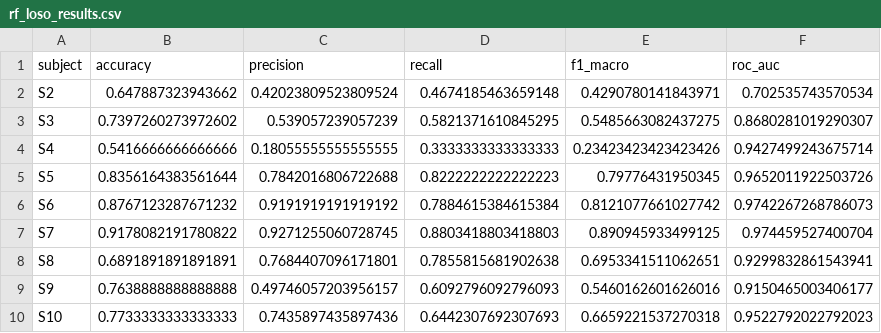
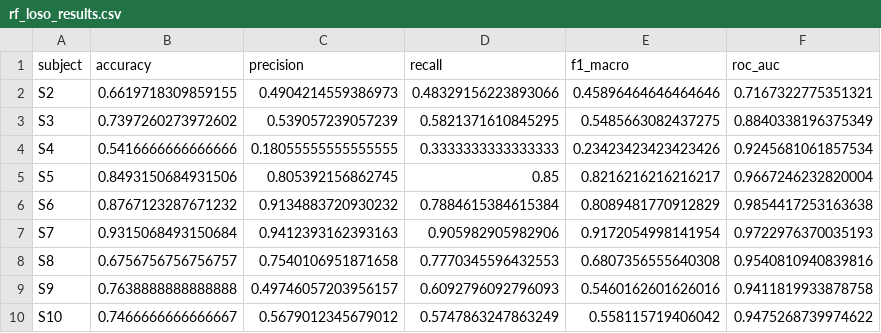
Before and after one commit to hassanakhtar73307/stress-detection-project, a CSV file: models/rf_loso_results.csv, drawn as a sheet; only a part is shown; the diff covers the shown part only.

```diff
--- a/models/rf_loso_results.csv
+++ b/models/rf_loso_results.csv
@@ -1,10 +1,10 @@
 subject,accuracy,precision,recall,f1_macro,roc_auc
-S2,0.647887323943662,0.42023809523809524,0.4674185463659148,0.4290780141843971,0.702535743570534
-S3,0.7397260273972602,0.539057239057239,0.5821371610845295,0.5485663082437275,0.8680281019290307
-S4,0.5416666666666666,0.18055555555555555,0.3333333333333333,0.23423423423423426,0.9427499243675714
-S5,0.8356164383561644,0.7842016806722688,0.8222222222222223,0.79776431950345,0.9652011922503726
-S6,0.8767123287671232,0.9191919191919192,0.7884615384615384,0.8121077661027742,0.9742267268786073
-S7,0.9178082191780822,0.9271255060728745,0.8803418803418803,0.890945933499125,0.974459527400704
-S8,0.6891891891891891,0.7684407096171801,0.7855815681902638,0.6953341511062651,0.9299832861543941
-S9,0.7638888888888888,0.49746057203956157,0.6092796092796093,0.5460162601626016,0.9150465003406177
-S10,0.7733333333333333,0.7435897435897436,0.6442307692307693,0.6659221537270318,0.9522792022792023
+S2,0.6619718309859155,0.4904214559386973,0.48329156223893066,0.45896464646464646,0.7167322775351321
+S3,0.7397260273972602,0.539057239057239,0.5821371610845295,0.5485663082437275,0.8840338196375349
+S4,0.5416666666666666,0.18055555555555555,0.3333333333333333,0.23423423423423426,0.9245681061857534
+S5,0.8493150684931506,0.805392156862745,0.85,0.8216216216216217,0.9667246232820004
+S6,0.8767123287671232,0.9134883720930232,0.7884615384615384,0.8089481770912829,0.9854417253163638
+S7,0.9315068493150684,0.9412393162393163,0.905982905982906,0.9172054998141954,0.9722976370035193
+S8,0.6756756756756757,0.7540106951871658,0.7770345596432553,0.6807356555640308,0.9540810940839816
+S9,0.7638888888888888,0.49746057203956157,0.6092796092796093,0.5460162601626016,0.9411819933878758
+S10,0.7466666666666667,0.5679012345679012,0.5747863247863249,0.558115719406042,0.9475268739974622
```
Also changed, not shown: 22 edited cells elsewhere in this file, models/latency_results.csv, models/model_comparison_summary.csv, 17 other files.
